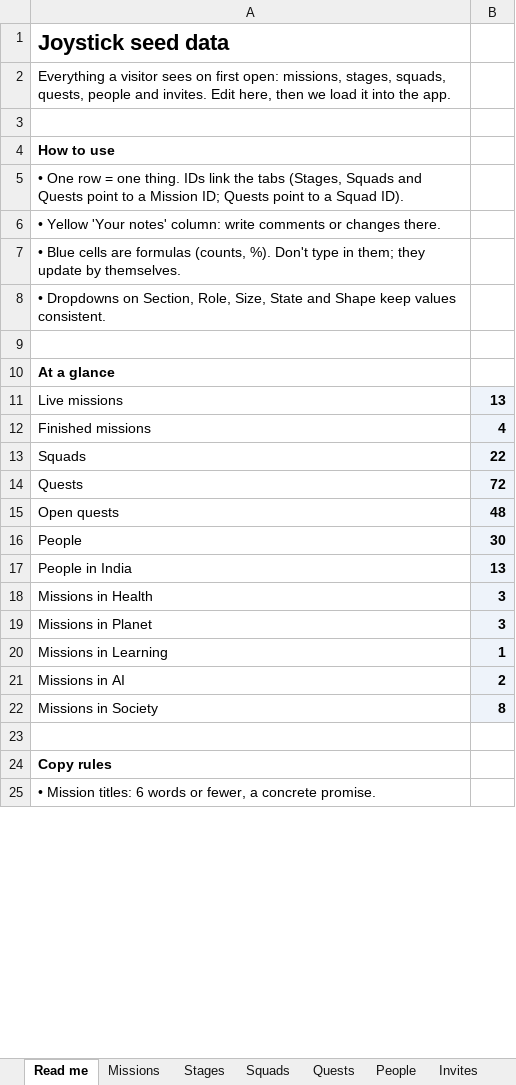
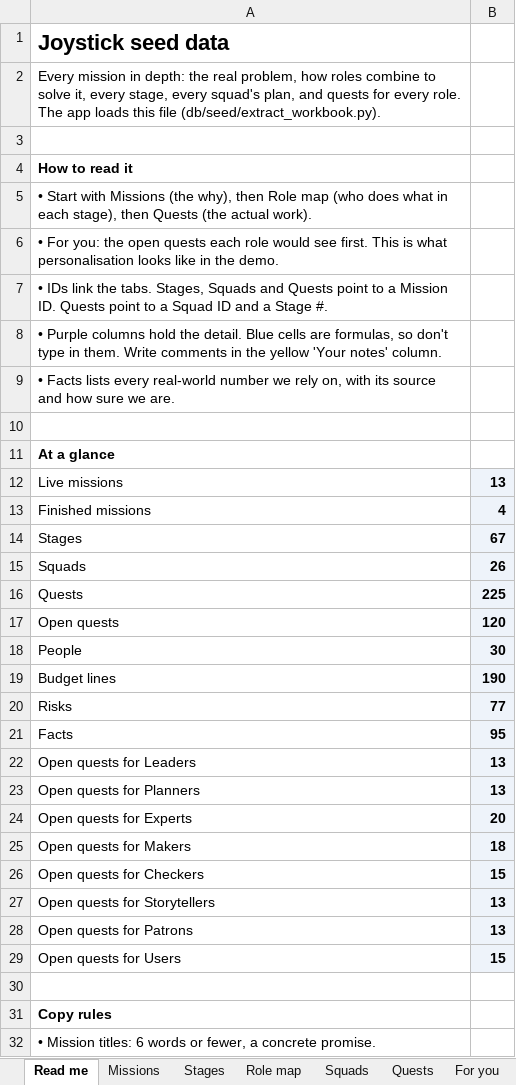
Before and after one commit to product-manager2/joystick, an Excel workbook: seed/joystick-seed-data.xlsx, sheet Read me, drawn as a sheet; only a part is shown; values as stored, in another font and other column widths than the file's, no borders; removed rows and columns are numbered as before the commit, all else as after; the diff covers the shown part only; the diff names each change by its address in the sheet, - before the commit and + after, or states it on an @@ line.

```diff
--- a/seed/joystick-seed-data.xlsx (sheet Read me)
+++ b/seed/joystick-seed-data.xlsx (sheet Read me)
+sheet tab: Role map
+sheet tab: For you
-A2: Everything a visitor sees on first open: missions, stages, squads, quests, people and invites. Edit here, then we load it into the app.
+A2: Every mission in depth: the real problem, how roles combine to solve it, every stage, every squad's plan, and quests for every role. The app loads this file (db/seed/extract_workbook.py).
-A4: How to use
+A4: How to read it
-A5: • One row = one thing. IDs link the tabs (Stages, Squads and Quests point to a Mission ID; Quests point to a Squad ID).
+A5: • Start with Missions (the why), then Role map (who does what in each stage), then Quests (the actual work).
-A6: • Yellow 'Your notes' column: write comments or changes there.
+A6: • For you: the open quests each role would see first. This is what personalisation looks like in the demo.
-A7: • Blue cells are formulas (counts, %). Don't type in them; they update by themselves.
+A7: • IDs link the tabs. Stages, Squads and Quests point to a Mission ID. Quests point to a Squad ID and a Stage #.
-A8: • Dropdowns on Section, Role, Size, State and Shape keep values consistent.
+A8: • Purple columns hold the detail. Blue cells are formulas, so don't type in them. Write comments in the yellow 'Your notes' column.
+row 9: • Facts lists every real-world number we rely on, with its source and how sure we are.
+row 14: Stages | 67
-B15: 22
+B15: 26
-B16: 72
+B16: 225
-B17: 48
+B17: 120
+row 19: Budget lines | 190
+row 20: Risks | 77
+row 21: Facts | 95
+row 22: Open quests for Leaders | 13
-A23: People in India
+A23: Open quests for Planners
-row 18: Missions in Health | 3
-row 19: Missions in Planet | 3
-row 20: Missions in Learning | 1
-row 21: Missions in AI | 2
-row 22: Missions in Society | 8
+row 24: Open quests for Experts | 20
+row 25: Open quests for Makers | 18
+row 26: Open quests for Checkers | 15
+row 27: Open quests for Storytellers | 13
+row 28: Open quests for Patrons | 13
+row 29: Open quests for Users | 15
```
Also changed, not shown: 7 removed rows and 7 edited cells elsewhere in this sheet, sheet Quests, sheet Stages, sheet Squads, sheet Missions, sheet Finished, sheet People, other sheet tabs, formulas that keep their value, charts or pictures, 2 other files.
